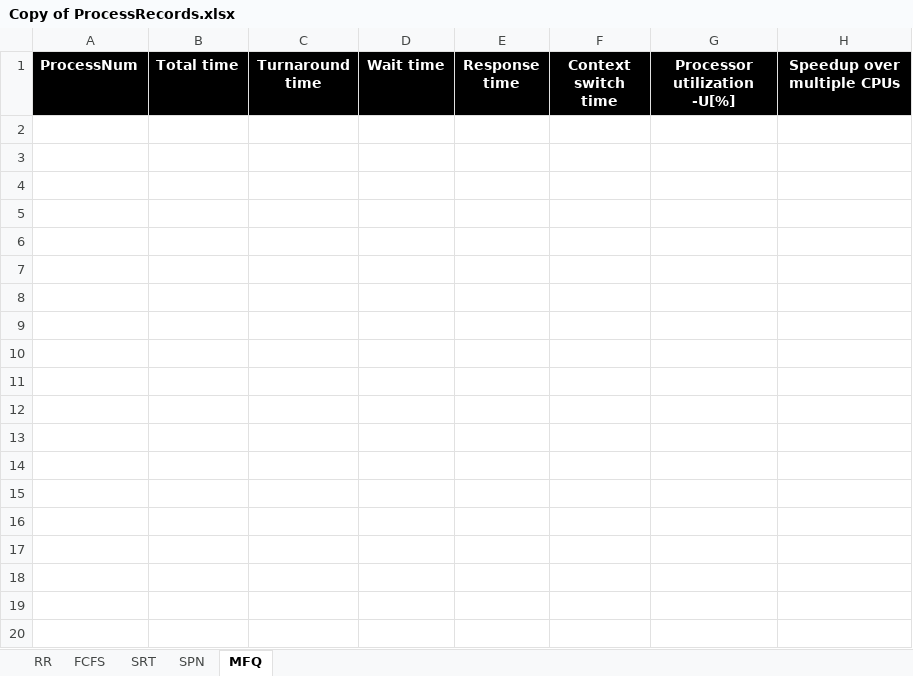
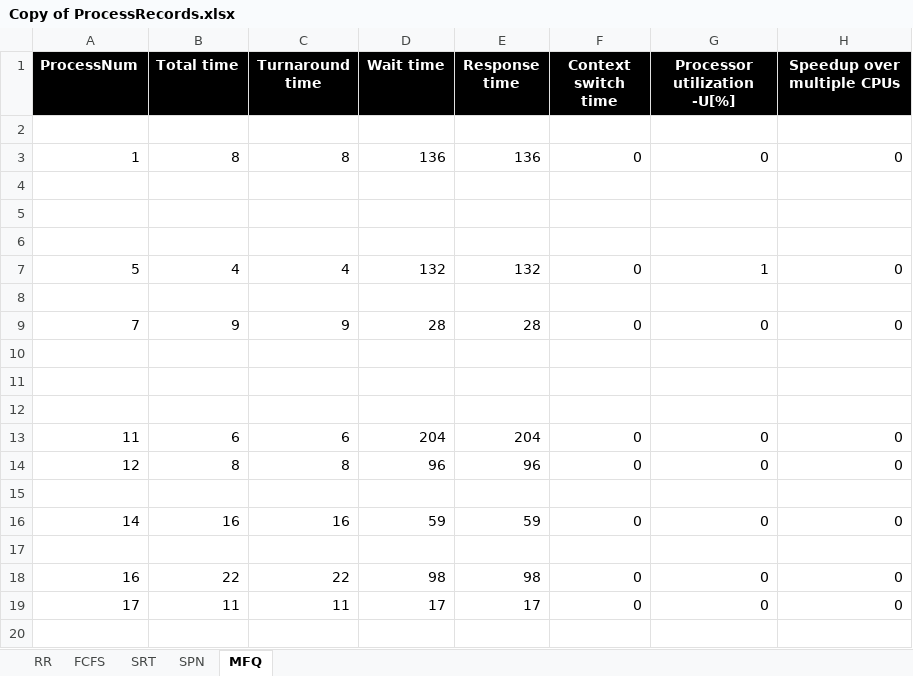
Before and after one commit to KathLevi/CPU_Scheduler, an Excel workbook: OSsimulation 1.7/OSsimulation/bin/Debug/Copy of ProcessRecords.xlsx, sheet MFQ, drawn as a sheet; only a part is shown; values as stored, in another font and other column widths than the file's, no borders; the diff covers the shown part only; the diff names each change by its address in the sheet, - before the commit and + after, or states it on an @@ line.

```diff
--- a/OSsimulation 1.7/OSsimulation/bin/Debug/Copy of ProcessRecords.xlsx (sheet MFQ)
+++ b/OSsimulation 1.7/OSsimulation/bin/Debug/Copy of ProcessRecords.xlsx (sheet MFQ)
+row 2: (empty)
+row 3: 1 | 8 | 8 | 136 | 136 | 0 | 0 | 0
+row 4: (empty)
+row 5: (empty)
+row 6: (empty)
+row 7: 5 | 4 | 4 | 132 | 132 | 0 | 1 | 0
+row 8: (empty)
+row 9: 7 | 9 | 9 | 28 | 28 | 0 | 0 | 0
+row 10: (empty)
+row 11: (empty)
+row 12: (empty)
+row 13: 11 | 6 | 6 | 204 | 204 | 0 | 0 | 0
+row 14: 12 | 8 | 8 | 96 | 96 | 0 | 0 | 0
+row 15: (empty)
+row 16: 14 | 16 | 16 | 59 | 59 | 0 | 0 | 0
+row 17: (empty)
+row 18: 16 | 22 | 22 | 98 | 98 | 0 | 0 | 0
+row 19: 17 | 11 | 11 | 17 | 17 | 0 | 0 | 0
+row 20: (empty)
```
Also changed, not shown: 79 added rows elsewhere in this sheet, sheet FCFS, sheet SPN, sheet RR, 12 other files.
